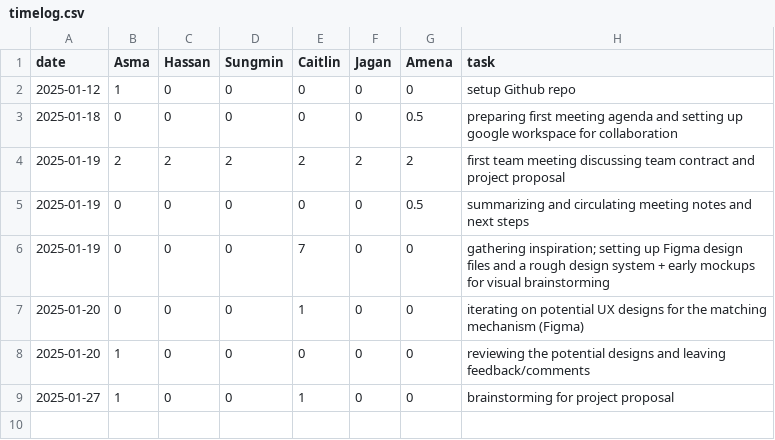
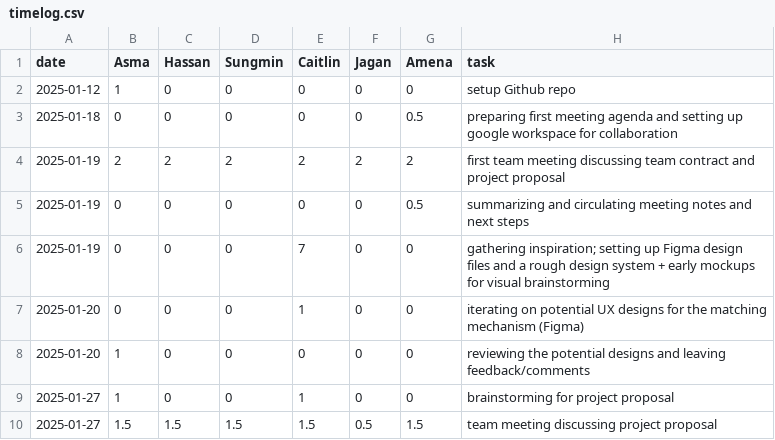
Before and after one commit to KuroMaple/wat2watch, a CSV file: timelog.csv, drawn as a sheet; the diff names each change by its address in the sheet, - before the commit and + after, or states it on an @@ line.

Commit message:
Update timelog.csv

```diff
--- a/timelog.csv
+++ b/timelog.csv
+row 10: 2025-01-27 | 1.5 | 1.5 | 1.5 | 1.5 | 0.5 | 1.5 | team meeting discussing project proposal
```
